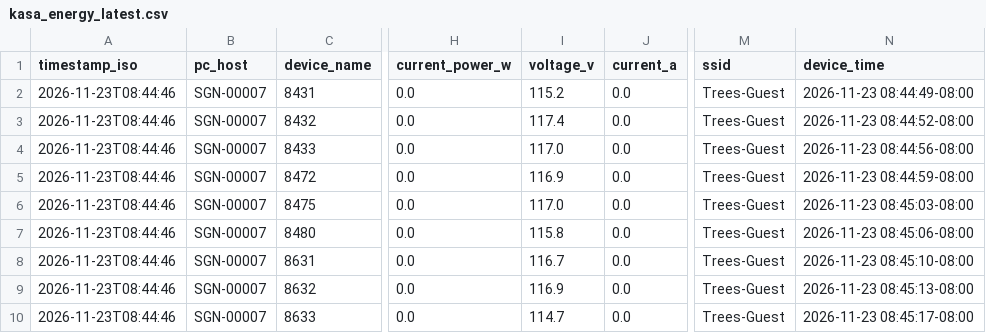
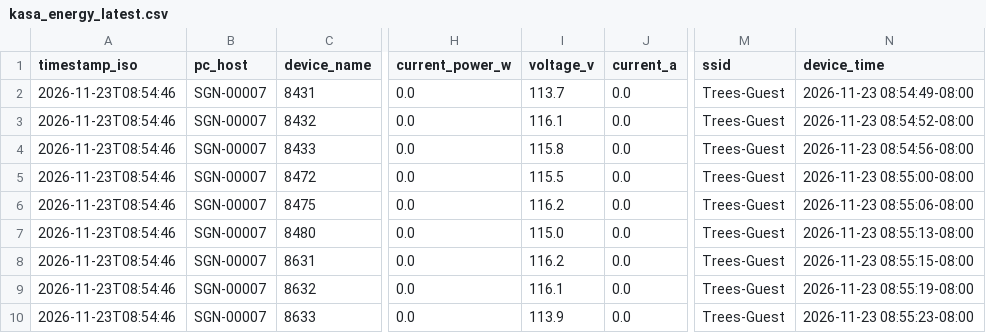
Before and after one commit to Jot18/Airtable-Dashboard, a CSV file: data/kasa_energy_latest.csv, drawn as a sheet; only a part is shown, gaps mark what is left out; the diff names each change by its address in the sheet, - before the commit and + after, or states it on an @@ line.

Commit message:
Auto update data/kasa_energy_latest.csv 2026-11-23T16:55:24.251272Z

```diff
--- a/data/kasa_energy_latest.csv
+++ b/data/kasa_energy_latest.csv
-A2:A10 (timestamp_iso): 2026-11-23T08:44:46
+A2:A10 (timestamp_iso): 2026-11-23T08:54:46
-I2 (voltage_v): 115.2
+I2 (voltage_v): 113.7
-N2 (device_time): 2026-11-23 08:44:49-08:00
+N2 (device_time): 2026-11-23 08:54:49-08:00
-I3 (voltage_v): 117.4
+I3 (voltage_v): 116.1
-N3 (device_time): 2026-11-23 08:44:52-08:00
+N3 (device_time): 2026-11-23 08:54:52-08:00
-I4 (voltage_v): 117.0
+I4 (voltage_v): 115.8
-N4 (device_time): 2026-11-23 08:44:56-08:00
+N4 (device_time): 2026-11-23 08:54:56-08:00
-I5 (voltage_v): 116.9
+I5 (voltage_v): 115.5
-N5 (device_time): 2026-11-23 08:44:59-08:00
+N5 (device_time): 2026-11-23 08:55:00-08:00
-I6 (voltage_v): 117.0
+I6 (voltage_v): 116.2
-N6 (device_time): 2026-11-23 08:45:03-08:00
+N6 (device_time): 2026-11-23 08:55:06-08:00
-I7 (voltage_v): 115.8
+I7 (voltage_v): 115.0
-N7 (device_time): 2026-11-23 08:45:06-08:00
+N7 (device_time): 2026-11-23 08:55:13-08:00
-I8 (voltage_v): 116.7
+I8 (voltage_v): 116.2
-N8 (device_time): 2026-11-23 08:45:10-08:00
+N8 (device_time): 2026-11-23 08:55:15-08:00
-I9 (voltage_v): 116.9
+I9 (voltage_v): 116.1
-N9 (device_time): 2026-11-23 08:45:13-08:00
+N9 (device_time): 2026-11-23 08:55:19-08:00
-I10 (voltage_v): 114.7
+I10 (voltage_v): 113.9
-N10 (device_time): 2026-11-23 08:45:17-08:00
+N10 (device_time): 2026-11-23 08:55:23-08:00
```
